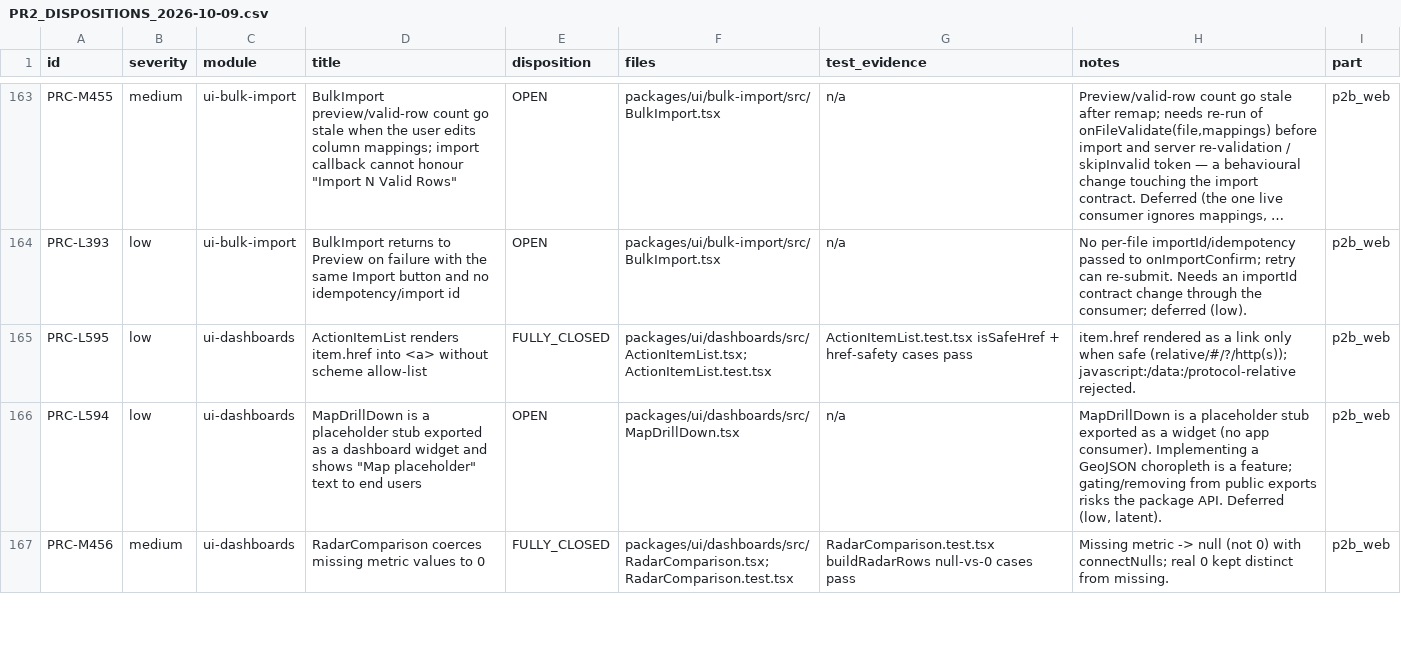
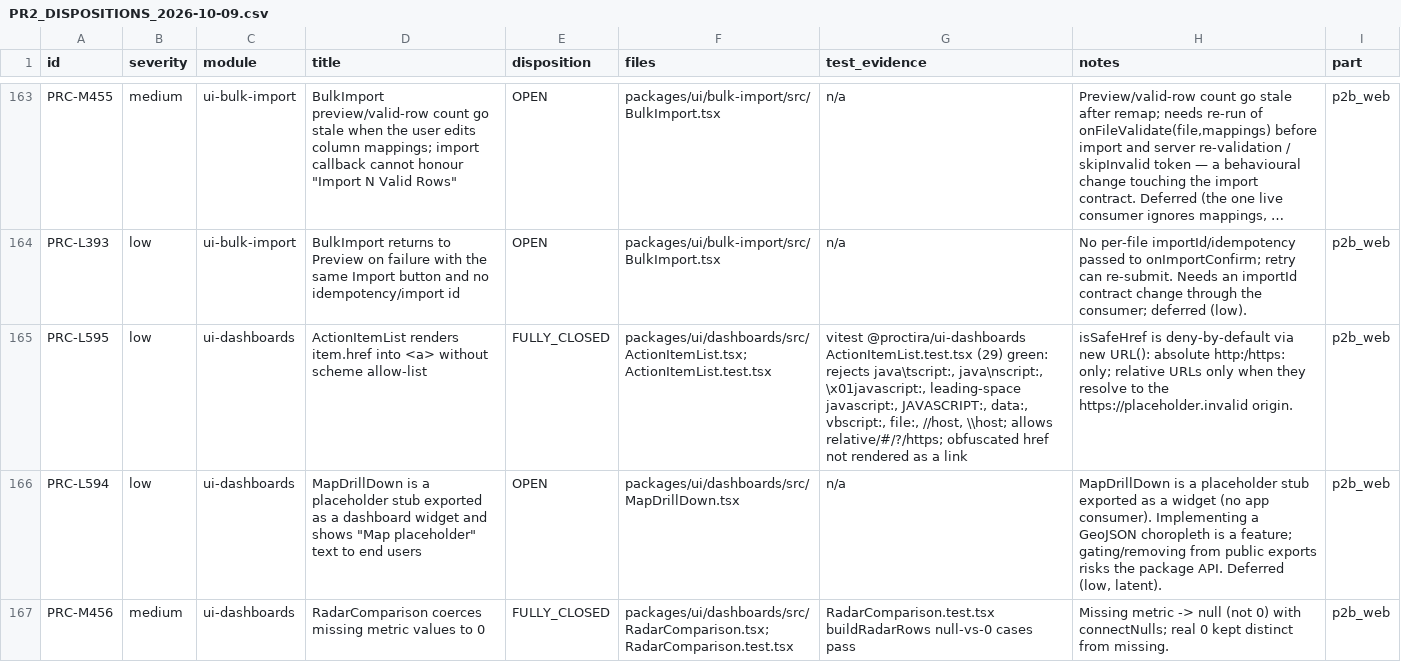
Before and after one commit to dbn1972/ProctiraErp, a CSV file: docs/audits/remediation/PR2_DISPOSITIONS_2026-10-09.csv, drawn as a sheet; only a part is shown, gaps mark what is left out; long unchanged cells end in …; the diff covers the shown part only; the diff names each change by its address in the sheet, - before the commit and + after, or states it on an @@ line.

Commit message:
docs(audit): update PR2 dispositions after re-audit fixes
PRC-M131, PRC-M145, PRC-M616, PRC-L409, PRC-L595 stay FULLY_CLOSED with the
new fixes and test evidence. PRC-M134 downgraded to PARTIAL: the proxy still
buffers the whole request body before checking the cap.

```diff
--- a/docs/audits/remediation/PR2_DISPOSITIONS_2026-10-09.csv
+++ b/docs/audits/remediation/PR2_DISPOSITIONS_2026-10-09.csv
-G165 (test_evidence): ActionItemList.test.tsx isSafeHref + href-safety cases pass
+G165 (test_evidence): vitest @proctira/ui-dashboards ActionItemList.test.tsx (29) green: rejects java\tscript:, java\nscript:, \x01javascript:, leading-space javascript:, JAVASCRIPT:, data:, vbscript:, file:, //host, \\host; allows relative/#/?/https; obfuscated href not rendered as a link
-H165 (notes): item.href rendered as a link only when safe (relative/#/?/http(s)); javascript:/data:/protocol-relative rejected.
+H165 (notes): isSafeHref is deny-by-default via new URL(): absolute http:/https: only; relative URLs only when they resolve to the https://placeholder.invalid origin.
```
Also changed, not shown: 10 edited cells elsewhere in this file.
